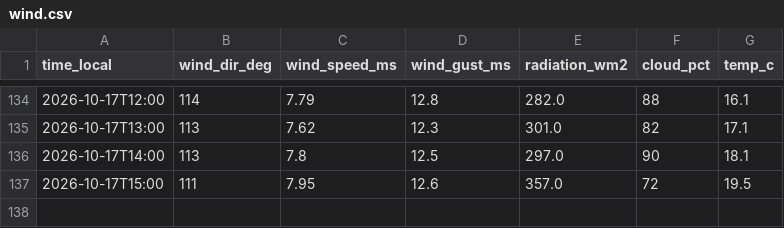
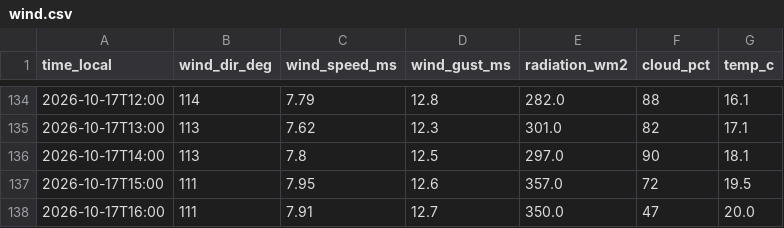
Before and after one commit to sanainwest-sudo/atyrau-air, a CSV file: data/wind.csv, drawn as a sheet; only a part is shown, gaps mark what is left out; the diff names each change by its address in the sheet, - before the commit and + after, or states it on an @@ line.

```diff
--- a/data/wind.csv
+++ b/data/wind.csv
+row 138: 2026-10-17T16:00 | 111 | 7.91 | 12.7 | 350.0 | 47 | 20.0
```
Also changed, not shown: data/kgm.csv, 1 other file.
